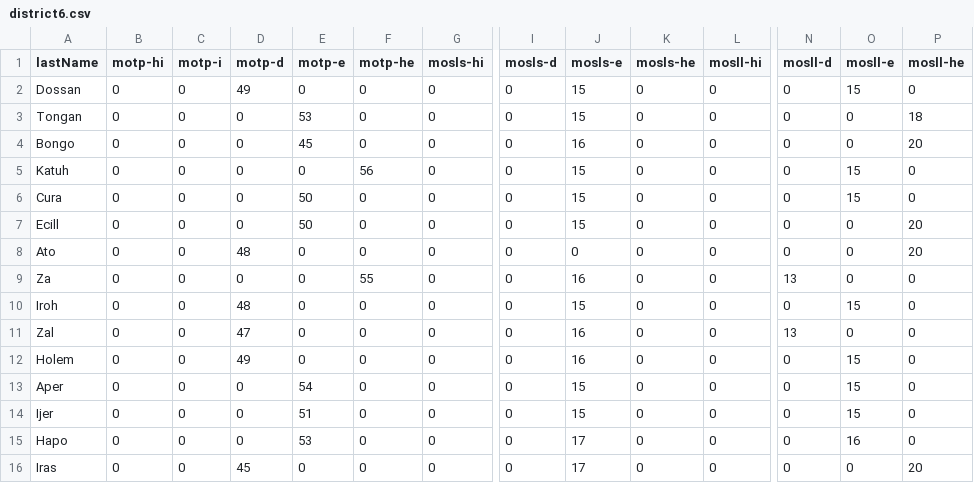
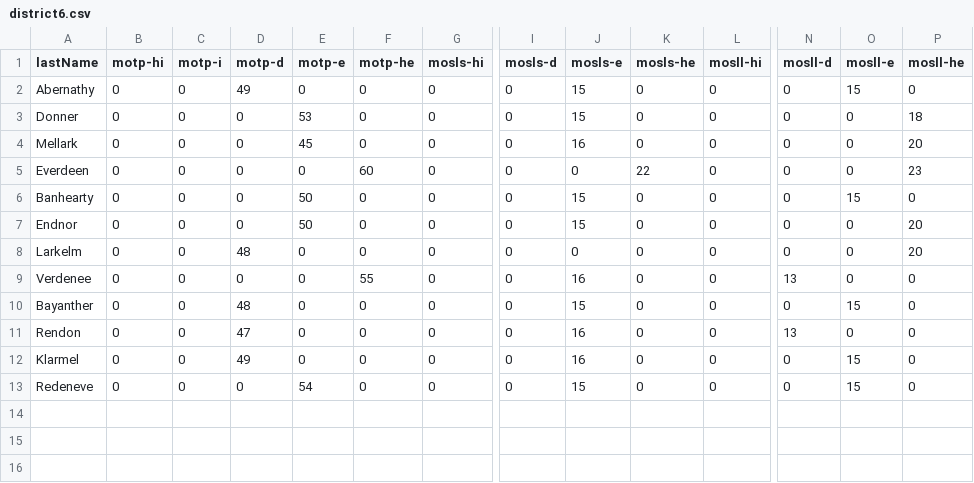
Before and after one commit to nychang/dataviz, a CSV file: district6.csv, drawn as a sheet; only a part is shown, gaps mark what is left out; rows hold the shown columns only; the diff names each change by its address in the sheet, - before the commit and + after, or states it on an @@ line.

Commit message:
Update district6.csv

```diff
--- a/district6.csv
+++ b/district6.csv
-A2 (lastName): Dossan
+A2 (lastName): Abernathy
-A3 (lastName): Tongan
+A3 (lastName): Donner
-A4 (lastName): Bongo
+A4 (lastName): Mellark
-A5 (lastName): Katuh
+A5 (lastName): Everdeen
-F5 (motp-he): 56
+F5 (motp-he): 60
-J5 (mosls-e): 15
+J5 (mosls-e): 0
-K5 (mosls-he): 0
+K5 (mosls-he): 22
-O5 (mosll-e): 15
+O5 (mosll-e): 0
-P5 (mosll-he): 0
+P5 (mosll-he): 23
-A6 (lastName): Cura
+A6 (lastName): Banhearty
-A7 (lastName): Ecill
+A7 (lastName): Endnor
-A8 (lastName): Ato
+A8 (lastName): Larkelm
-A9 (lastName): Za
+A9 (lastName): Verdenee
-A10 (lastName): Iroh
+A10 (lastName): Bayanther
-A11 (lastName): Zal
+A11 (lastName): Rendon
-A12 (lastName): Holem
+A12 (lastName): Klarmel
-A13 (lastName): Aper
+A13 (lastName): Redeneve
-row 14: Ijer | 0 | 0 | 0 | 51 | 0 | 0 | 0 | 15 | 0 | 0 | 0 | 15 | 0
-row 15: Hapo | 0 | 0 | 0 | 53 | 0 | 0 | 0 | 17 | 0 | 0 | 0 | 16 | 0
-row 16: Iras | 0 | 0 | 45 | 0 | 0 | 0 | 0 | 17 | 0 | 0 | 0 | 0 | 20
```
